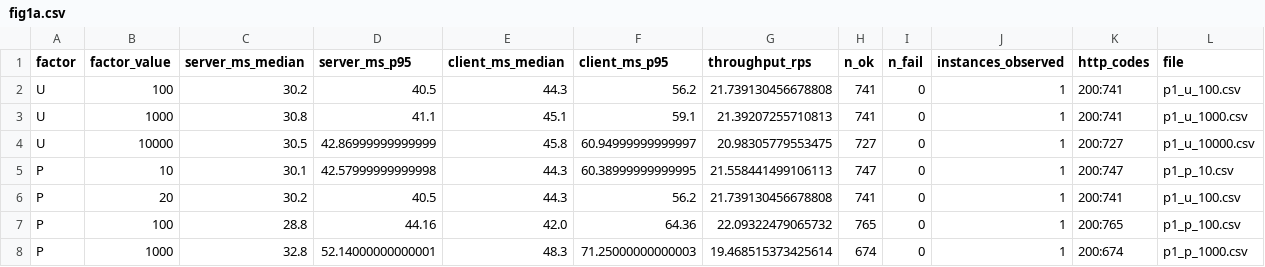
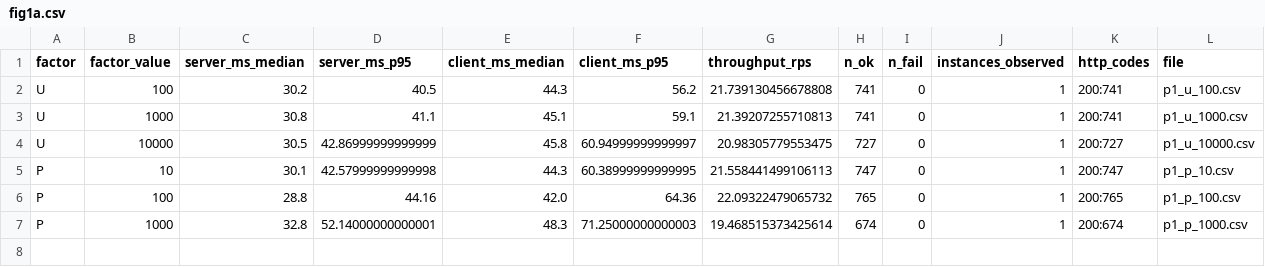
Before and after one commit to hani-rahmoune/-tinyinsta-2026-b, a CSV file: figures/fig1a.csv, drawn as a sheet; the diff names each change by its address in the sheet, - before the commit and + after, or states it on an @@ line.

```diff
--- a/figures/fig1a.csv
+++ b/figures/fig1a.csv
-row 6: P | 20 | 30.2 | 40.5 | 44.3 | 56.2 | 21.739130456678808 | 741 | 0 | 1 | 200:741 | p1_u_100.csv
```
Also changed, not shown: figures/fig1b.csv, figures/fig2a.csv, 14 other files.
